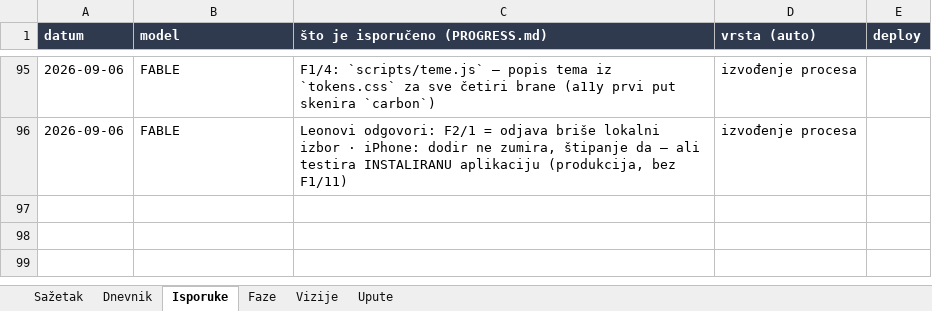
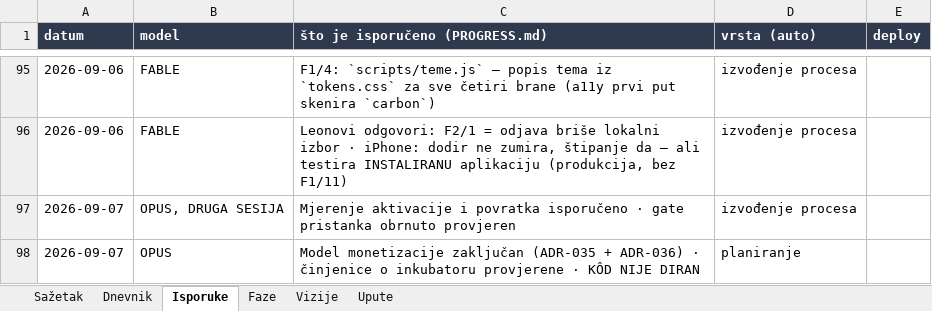
Before and after one commit to leonkreso784-bit/t2economyintourism, an Excel workbook: docs/records/RAD.xlsx, sheet Isporuke, drawn as a sheet; only a part is shown, gaps mark what is left out; values as stored, in another font and other column widths than the file's, no borders; the diff names each change by its address in the sheet, - before the commit and + after, or states it on an @@ line.

```diff
--- a/docs/records/RAD.xlsx (sheet Isporuke)
+++ b/docs/records/RAD.xlsx (sheet Isporuke)
+row 97: 2026-09-07 | OPUS, DRUGA SESIJA | Mjerenje aktivacije i povratka isporučeno · gate pristanka obrnuto provjeren | izvođenje procesa
+row 98: 2026-09-07 | OPUS | Model monetizacije zaključan (ADR-035 + ADR-036) · činjenice o inkubatoru provjerene · KÔD NIJE DIRAN | planiranje
```
Also changed, not shown: sheet Dnevnik, sheet Sažetak, sheet Faze, charts or pictures.
